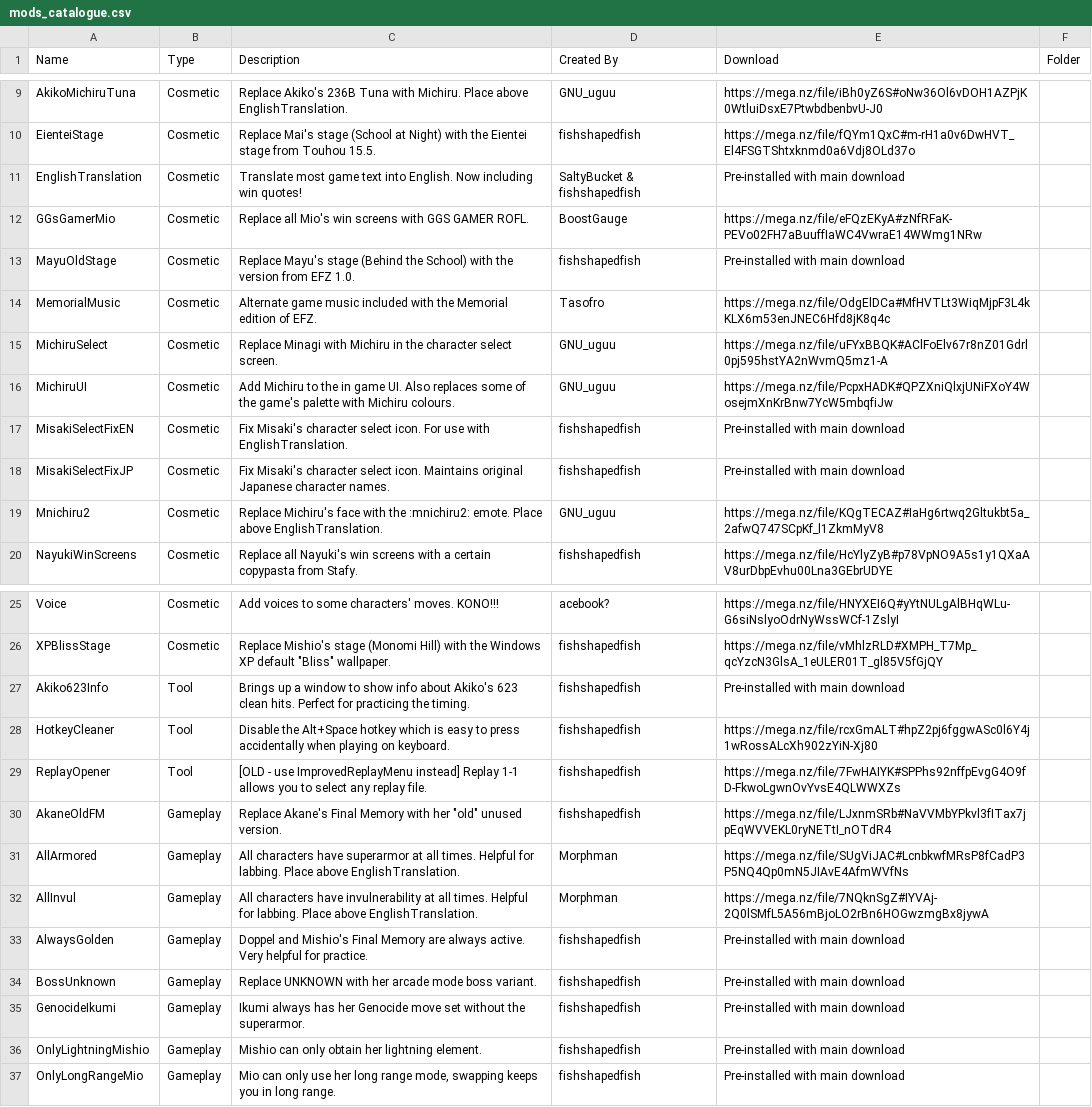
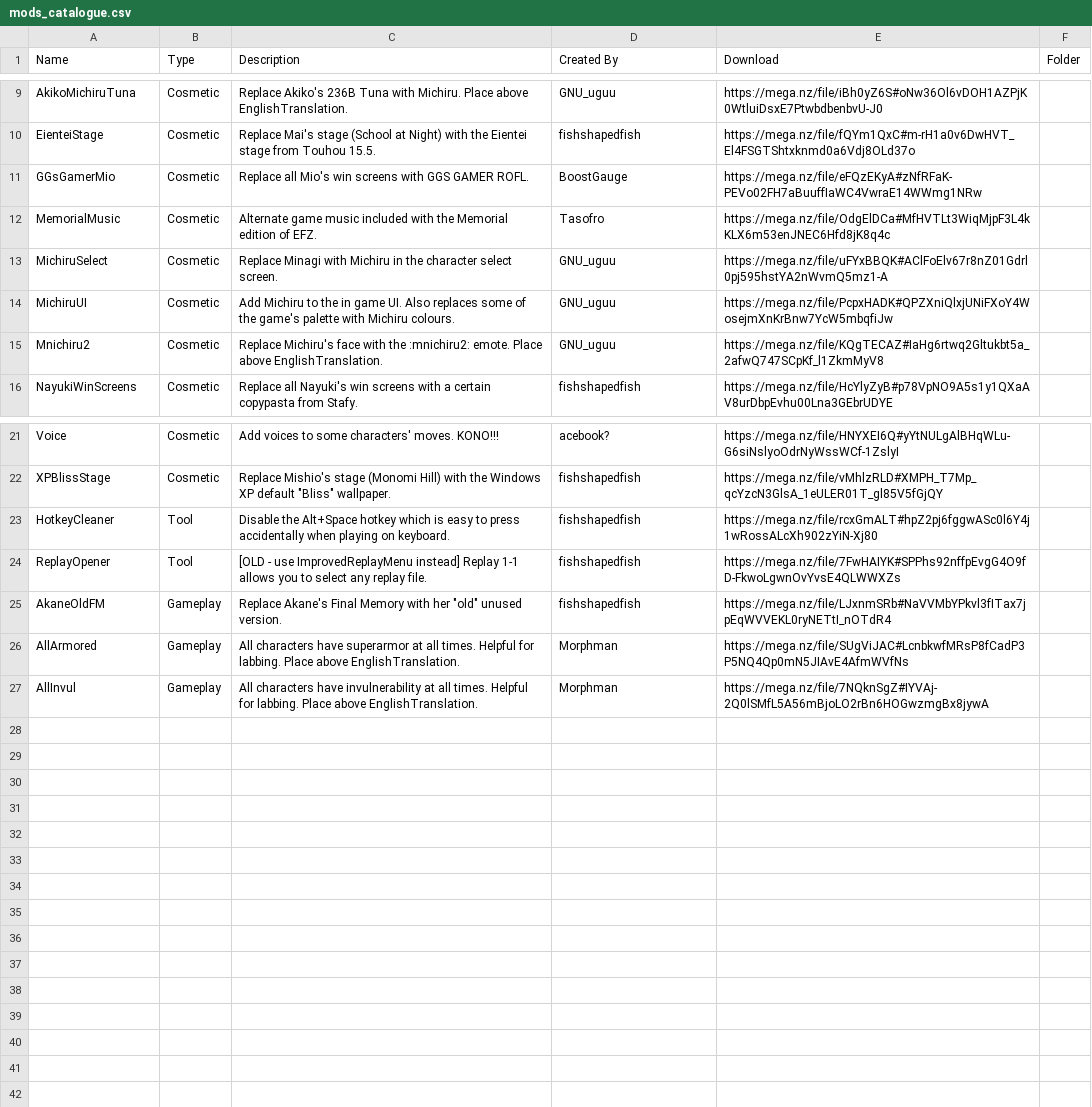
Before and after one commit to Aquat1c/EfzConfigPlus, a CSV file: mods_catalogue.csv, drawn as a sheet; only a part is shown, gaps mark what is left out.

Commit message:
EfzConfig+ 1.2.2: keep descriptions of bundled mods in the tool, drop them from the list

```diff
--- a/mods_catalogue.csv
+++ b/mods_catalogue.csv
@@ -10,5 +10,3 @@ AkikoMichiruTuna,Cosmetic,Replace Akiko's 236B Tuna with Michiru. Place above En
 EienteiStage,Cosmetic,Replace Mai's stage (School at Night) with the Eientei stage from Touhou 15.5.,fishshapedfish,https://mega.nz/file/fQYm1QxC#m-rH1a0v6DwHVT_El4FSGTShtxknmd0a6Vdj8OLd37o,
-EnglishTranslation,Cosmetic,Translate most game text into English. Now including win quotes!,SaltyBucket & fishshapedfish,Pre-installed with main download,
 GGsGamerMio,Cosmetic,Replace all Mio's win screens with GGS GAMER ROFL.,BoostGauge,https://mega.nz/file/eFQzEKyA#zNfRFaK-PEVo02FH7aBuuffIaWC4VwraE14WWmg1NRw,
-MayuOldStage,Cosmetic,Replace Mayu's stage (Behind the School) with the version from EFZ 1.0.,fishshapedfish,Pre-installed with main download,
 MemorialMusic,Cosmetic,Alternate game music included with the Memorial edition of EFZ.,Tasofro,https://mega.nz/file/OdgElDCa#MfHVTLt3WiqMjpF3L4kKLX6m53enJNEC6Hfd8jK8q4c,
@@ -16,4 +14,2 @@ MichiruSelect,Cosmetic,Replace Minagi with Michiru in the character select scree
 MichiruUI,Cosmetic,Add Michiru to the in game UI. Also replaces some of the game's palette with Michiru colours.,GNU_uguu,https://mega.nz/file/PcpxHADK#QPZXniQlxjUNiFXoY4WosejmXnKrBnw7YcW5mbqfiJw,
-MisakiSelectFixEN,Cosmetic,Fix Misaki's character select icon. For use with EnglishTranslation.,fishshapedfish,Pre-installed with main download,
-MisakiSelectFixJP,Cosmetic,Fix Misaki's character select icon. Maintains original Japanese character names.,fishshapedfish,Pre-installed with main download,
 Mnichiru2,Cosmetic,Replace Michiru's face with the :mnichiru2: emote. Place above EnglishTranslation.,GNU_uguu,https://mega.nz/file/KQgTECAZ#IaHg6rtwq2Gltukbt5a_2afwQ747SCpKf_l1ZkmMyV8,
@@ -26,3 +22,2 @@ Voice,Cosmetic,Add voices to some characters' moves. KONO!!!,acebook?,https://me
 XPBlissStage,Cosmetic,"Replace Mishio's stage (Monomi Hill) with the Windows XP default ""Bliss"" wallpaper.",fishshapedfish,https://mega.nz/file/vMhlzRLD#XMPH_T7Mp_qcYzcN3GlsA_1eULER01T_gl85V5fGjQY,
-Akiko623Info,Tool,Brings up a window to show info about Akiko's 623 clean hits. Perfect for practicing the timing.,fishshapedfish,Pre-installed with main download,
 HotkeyCleaner,Tool,Disable the Alt+Space hotkey which is easy to press accidentally when playing on keyboard.,fishshapedfish,https://mega.nz/file/rcxGmALT#hpZ2pj6fggwASc0l6Y4j1wRossALcXh902zYiN-Xj80,
@@ -32,6 +27 @@ AllArmored,Gameplay,All characters have superarmor at all times. Helpful for lab
 AllInvul,Gameplay,All characters have invulnerability at all times. Helpful for labbing. Place above EnglishTranslation.,Morphman,https://mega.nz/file/7NQknSgZ#IYVAj-2Q0lSMfL5A56mBjoLO2rBn6HOGwzmgBx8jywA,
-AlwaysGolden,Gameplay,Doppel and Mishio's Final Memory are always active. Very helpful for practice.,fishshapedfish,Pre-installed with main download,
-BossUnknown,Gameplay,Replace UNKNOWN with her arcade mode boss variant.,fishshapedfish,Pre-installed with main download,
-GenocideIkumi,Gameplay,Ikumi always has her Genocide move set without the superarmor.,fishshapedfish,Pre-installed with main download,
-OnlyLightningMishio,Gameplay,Mishio can only obtain her lightning element.,fishshapedfish,Pre-installed with main download,
-OnlyLongRangeMio,Gameplay,"Mio can only use her long range mode, swapping keeps you in long range.",fishshapedfish,Pre-installed with main download,
```
Also changed, not shown: 6 other files.
